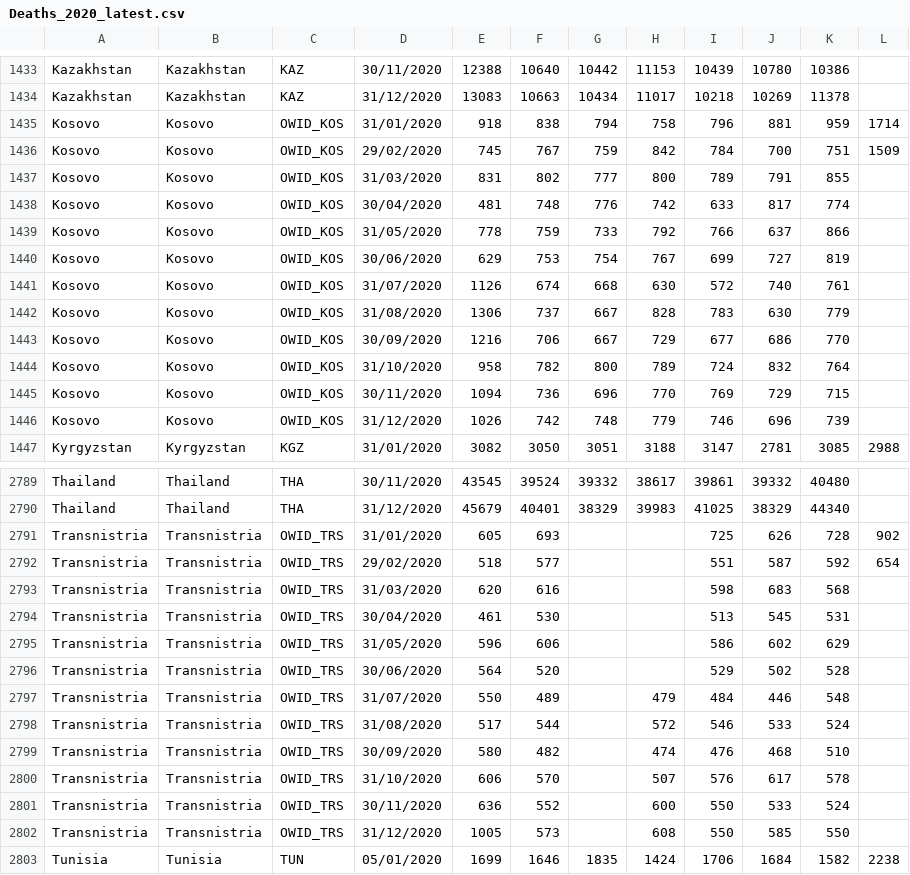
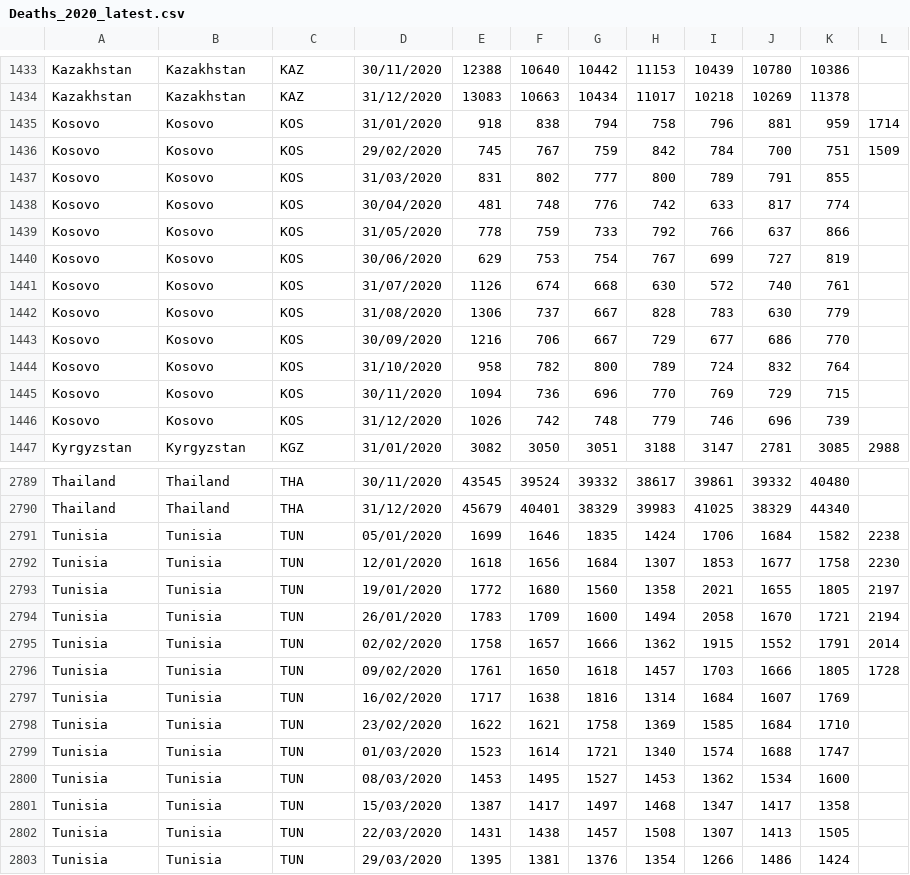
Before and after one commit to AgifAlAviv/world-mortality, a CSV file: Deaths_2020_latest.csv, drawn as a sheet; only a part is shown, gaps mark what is left out; the shorter side is filled out with more unchanged rows.

```diff
--- a/Deaths_2020_latest.csv
+++ b/Deaths_2020_latest.csv
@@ -1434,14 +1434,14 @@ Kazakhstan,Kazakhstan,KAZ,30/11/2020,12388,10640,10442,11153,10439,10780,10386,
 Kazakhstan,Kazakhstan,KAZ,31/12/2020,13083,10663,10434,11017,10218,10269,11378,
-Kosovo,Kosovo,OWID_KOS,31/01/2020,918,838,794,758,796,881,959,1714
-Kosovo,Kosovo,OWID_KOS,29/02/2020,745,767,759,842,784,700,751,1509
-Kosovo,Kosovo,OWID_KOS,31/03/2020,831,802,777,800,789,791,855,
-Kosovo,Kosovo,OWID_KOS,30/04/2020,481,748,776,742,633,817,774,
-Kosovo,Kosovo,OWID_KOS,31/05/2020,778,759,733,792,766,637,866,
-Kosovo,Kosovo,OWID_KOS,30/06/2020,629,753,754,767,699,727,819,
-Kosovo,Kosovo,OWID_KOS,31/07/2020,1126,674,668,630,572,740,761,
-Kosovo,Kosovo,OWID_KOS,31/08/2020,1306,737,667,828,783,630,779,
-Kosovo,Kosovo,OWID_KOS,30/09/2020,1216,706,667,729,677,686,770,
-Kosovo,Kosovo,OWID_KOS,31/10/2020,958,782,800,789,724,832,764,
-Kosovo,Kosovo,OWID_KOS,30/11/2020,1094,736,696,770,769,729,715,
-Kosovo,Kosovo,OWID_KOS,31/12/2020,1026,742,748,779,746,696,739,
+Kosovo,Kosovo,KOS,31/01/2020,918,838,794,758,796,881,959,1714
+Kosovo,Kosovo,KOS,29/02/2020,745,767,759,842,784,700,751,1509
+Kosovo,Kosovo,KOS,31/03/2020,831,802,777,800,789,791,855,
+Kosovo,Kosovo,KOS,30/04/2020,481,748,776,742,633,817,774,
+Kosovo,Kosovo,KOS,31/05/2020,778,759,733,792,766,637,866,
+Kosovo,Kosovo,KOS,30/06/2020,629,753,754,767,699,727,819,
+Kosovo,Kosovo,KOS,31/07/2020,1126,674,668,630,572,740,761,
+Kosovo,Kosovo,KOS,31/08/2020,1306,737,667,828,783,630,779,
+Kosovo,Kosovo,KOS,30/09/2020,1216,706,667,729,677,686,770,
+Kosovo,Kosovo,KOS,31/10/2020,958,782,800,789,724,832,764,
+Kosovo,Kosovo,KOS,30/11/2020,1094,736,696,770,769,729,715,
+Kosovo,Kosovo,KOS,31/12/2020,1026,742,748,779,746,696,739,
 Kyrgyzstan,Kyrgyzstan,KGZ,31/01/2020,3082,3050,3051,3188,3147,2781,3085,2988
@@ -2790,14 +2790,2 @@ Thailand,Thailand,THA,30/11/2020,43545,39524,39332,38617,39861,39332,40480,
 Thailand,Thailand,THA,31/12/2020,45679,40401,38329,39983,41025,38329,44340,
-Transnistria,Transnistria,OWID_TRS,31/01/2020,605,693,,,725,626,728,902
-Transnistria,Transnistria,OWID_TRS,29/02/2020,518,577,,,551,587,592,654
-Transnistria,Transnistria,OWID_TRS,31/03/2020,620,616,,,598,683,568,
-Transnistria,Transnistria,OWID_TRS,30/04/2020,461,530,,,513,545,531,
-Transnistria,Transnistria,OWID_TRS,31/05/2020,596,606,,,586,602,629,
-Transnistria,Transnistria,OWID_TRS,30/06/2020,564,520,,,529,502,528,
-Transnistria,Transnistria,OWID_TRS,31/07/2020,550,489,,479,484,446,548,
-Transnistria,Transnistria,OWID_TRS,31/08/2020,517,544,,572,546,533,524,
-Transnistria,Transnistria,OWID_TRS,30/09/2020,580,482,,474,476,468,510,
-Transnistria,Transnistria,OWID_TRS,31/10/2020,606,570,,507,576,617,578,
-Transnistria,Transnistria,OWID_TRS,30/11/2020,636,552,,600,550,533,524,
-Transnistria,Transnistria,OWID_TRS,31/12/2020,1005,573,,608,550,585,550,
 Tunisia,Tunisia,TUN,05/01/2020,1699,1646,1835,1424,1706,1684,1582,2238
```
Also changed, not shown: Deaths_2021_latest.csv.
